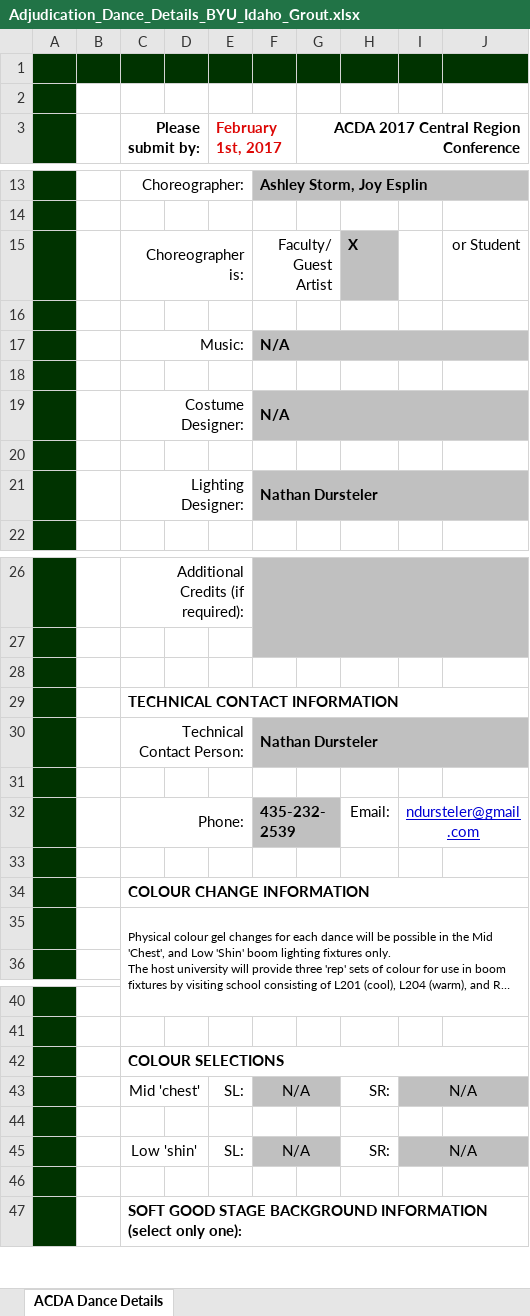
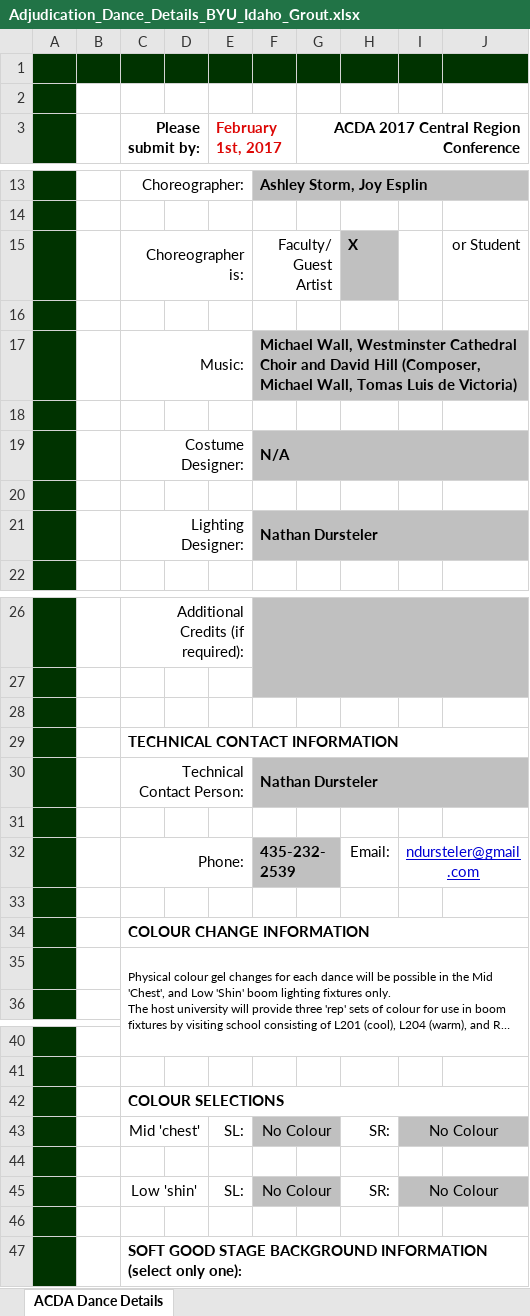
Before and after one commit to benroose/acda_archive, an Excel workbook: submission_forms/byu_idaho/Adjudication_Dance_Details_BYU_Idaho_Grout.xlsx, sheet ACDA Dance Details, drawn as a sheet; only a part is shown, gaps mark what is left out; long unchanged cells end in …; values as stored, in another font and other column widths than the file's, no borders; charts and pictures not drawn; the diff names each change by its address in the sheet, - before the commit and + after, or states it on an @@ line.

```diff
--- a/submission_forms/byu_idaho/Adjudication_Dance_Details_BYU_Idaho_Grout.xlsx (sheet ACDA Dance Details)
+++ b/submission_forms/byu_idaho/Adjudication_Dance_Details_BYU_Idaho_Grout.xlsx (sheet ACDA Dance Details)
-F17: N/A
+F17: Michael Wall, Westminster Cathedral Choir and David Hill (Composer, Michael Wall, Tomas Luis de Victoria)
-J32 fill: #C0C0C0
+J32 fill: none
-F43: N/A
+F43: No Colour
-I43: N/A
+I43: No Colour
-F45: N/A
+F45: No Colour
-I45: N/A
+I45: No Colour
```
Also changed, not shown: charts or pictures, submission_forms/byu_idaho/Adjudication_Dance_Details_BYU_Idaho_Wild_Heart.xlsx, submission_forms/byu_idaho/Lighting_Cue_Tracking_Sheet_BYU_Idaho_Grout.xlsx, 2 other files.
